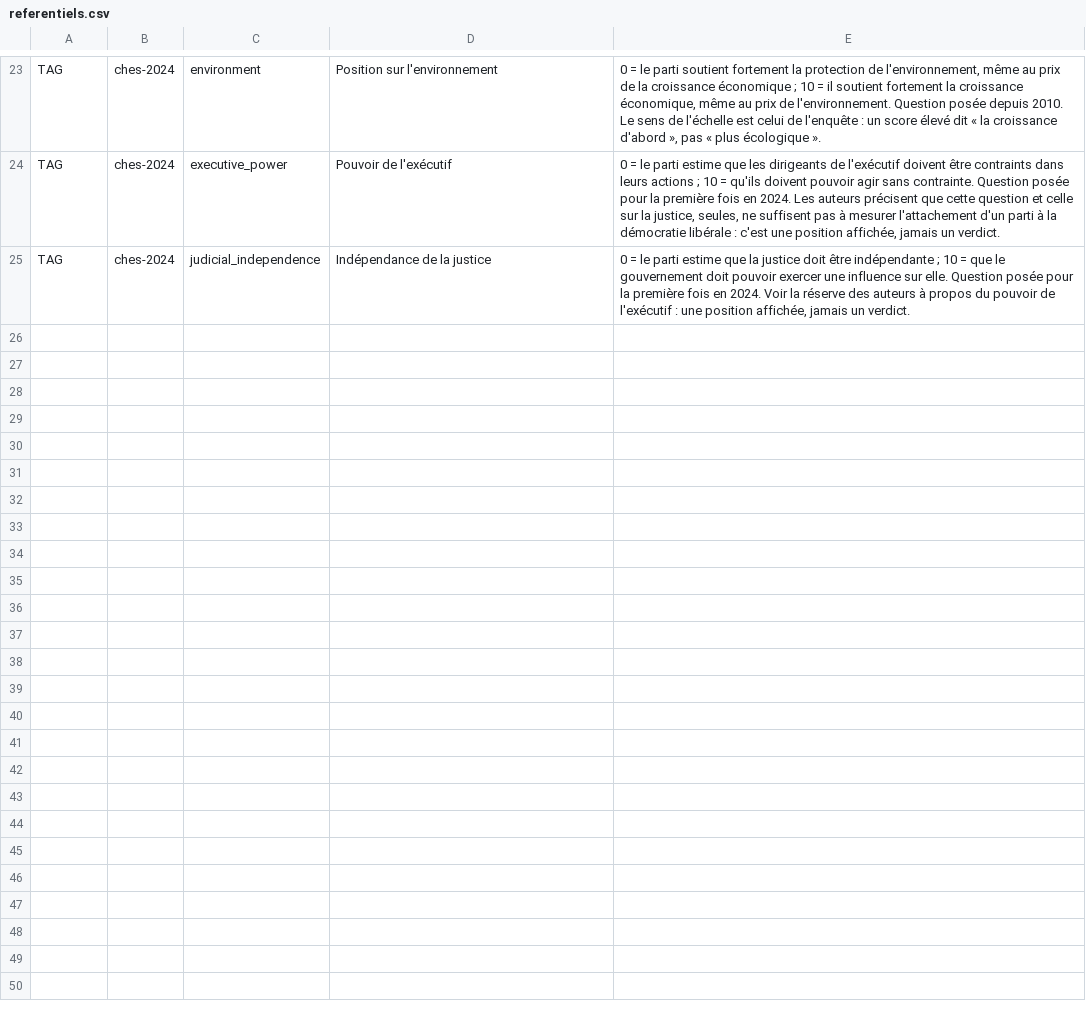
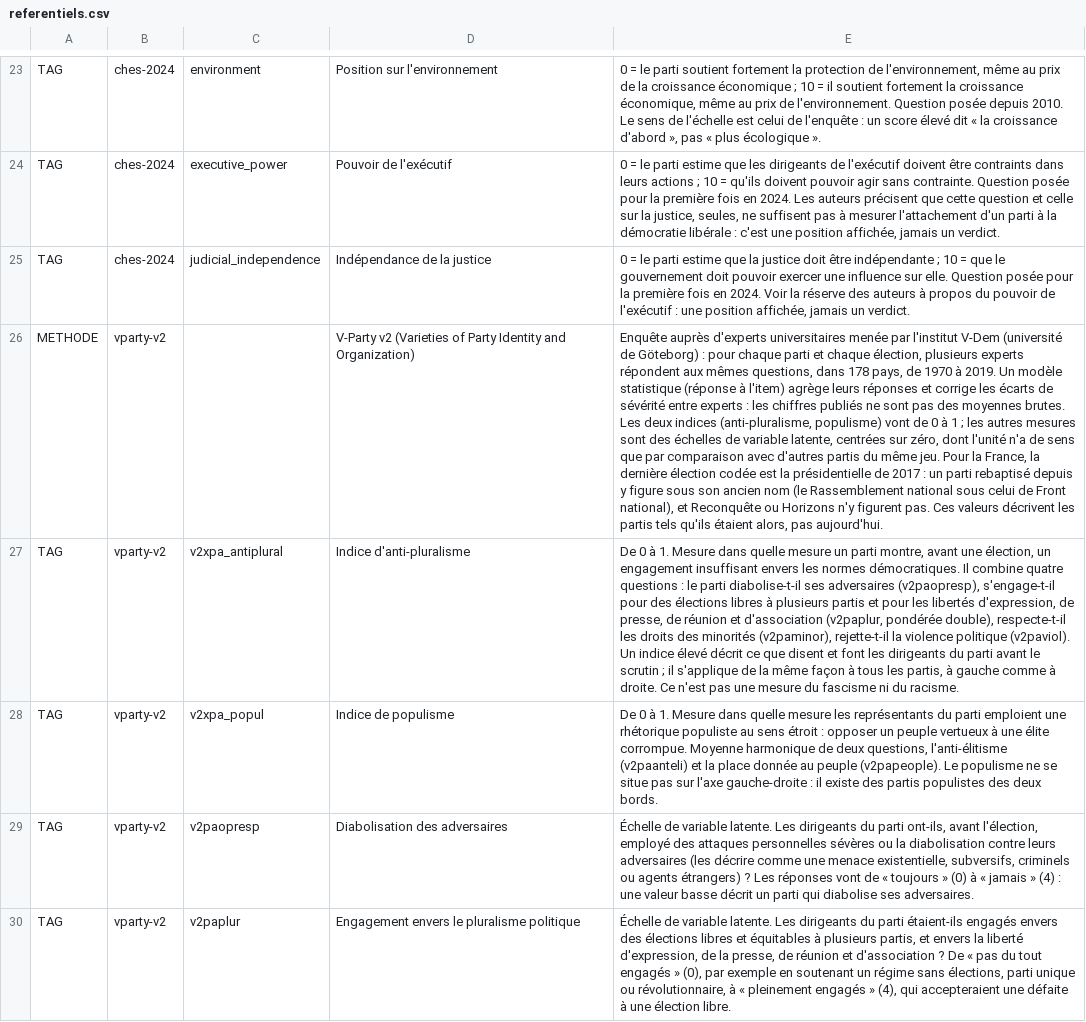
Before and after one commit to dimitri/faits-politiques.fr, a CSV file: data/referentiels.csv, drawn as a sheet; only a part is shown, gaps mark what is left out; the diff covers the shown part only; the diff names each change by its address in the sheet, - before the commit and + after, or states it on an @@ line.

Commit message:
V-Party v2 : un troisième référentiel de classification des partis, 178 pays
Le jeu est lu dans le dépôt public vdemdata de l'institut V-Dem (format R, adresse
figée sur le commit de la v2) : la version CSV n'est disponible que derrière un
formulaire. Un lecteur RData minimal (internal/partis/rdata.go) remplace R.

- IngestVParty charge les partis français des élections codées depuis 2002 (9 mesures :
  indices d'anti-pluralisme et de populisme, quatre questions qui composent le premier,
  gauche-droite économique, immigration, supériorité culturelle). Dernière élection
  codée : 2017. Source RESTRICTED comme CHES (aucune licence explicite, citation exigée).
- Migration 0209 : schéma VPARTY pour l'identifiant d'une organisation et pour le lien
  entre un parti français et son entrée au référentiel.
- data/organisations.csv : colonne vparty_nom, sept partis rapprochés (FN/RN, UMP/LR,
  LaREM/Renaissance, Verts/Écologistes : même parti sous un autre nom, dit en justification).
- data/referentiels.csv : la méthode et la définition de chaque mesure, en français.

```diff
--- a/data/referentiels.csv
+++ b/data/referentiels.csv
+row 26: METHODE | vparty-v2 |  | V-Party v2 (Varieties of Party Identity and Organization) | Enquête auprès d'experts universitaires menée par l'institut V-Dem (université de Göteborg) : pour chaque parti et chaque élection, plusieurs experts répondent aux mêmes questions, dans 178 pays, de 1970 à 2019. Un modèle statistique (réponse à l'item) agrège leurs réponses et corrige les écarts de sévérité entre experts : les chiffres publiés ne sont pas des moyennes brutes. Les deux indices (anti-pluralisme, populisme) vont de 0 à 1 ; les autres mesures sont des échelles de variable latente, centrées sur zéro, dont l'unité n'a de sens que par comparaison avec d'autres partis du même jeu. Pour la France, la dernière élection codée est la présidentielle de 2017 : un parti rebaptisé depuis y figure sous son ancien nom (le Rassemblement national sous celui de Front national), et Reconquête ou Horizons n'y figurent pas. Ces valeurs décrivent les partis tels qu'ils étaient alors, pas aujourd'hui.
+row 27: TAG | vparty-v2 | v2xpa_antiplural | Indice d'anti-pluralisme | De 0 à 1. Mesure dans quelle mesure un parti montre, avant une élection, un engagement insuffisant envers les normes démocratiques. Il combine quatre questions : le parti diabolise-t-il ses adversaires (v2paopresp), s'engage-t-il pour des élections libres à plusieurs partis et pour les libertés d'expression, de presse, de réunion et d'association (v2paplur, pondérée double), respecte-t-il les droits des minorités (v2paminor), rejette-t-il la violence politique (v2paviol). Un indice élevé décrit ce que disent et font les dirigeants du parti avant le scrutin ; il s'applique de la même façon à tous les partis, à gauche comme à droite. Ce n'est pas une mesure du fascisme ni du racisme.
+row 28: TAG | vparty-v2 | v2xpa_popul | Indice de populisme | De 0 à 1. Mesure dans quelle mesure les représentants du parti emploient une rhétorique populiste au sens étroit : opposer un peuple vertueux à une élite corrompue. Moyenne harmonique de deux questions, l'anti-élitisme (v2paanteli) et la place donnée au peuple (v2papeople). Le populisme ne se situe pas sur l'axe gauche-droite : il existe des partis populistes des deux bords.
+row 29: TAG | vparty-v2 | v2paopresp | Diabolisation des adversaires | Échelle de variable latente. Les dirigeants du parti ont-ils, avant l'élection, employé des attaques personnelles sévères ou la diabolisation contre leurs adversaires (les décrire comme une menace existentielle, subversifs, criminels ou agents étrangers) ? Les réponses vont de « toujours » (0) à « jamais » (4) : une valeur basse décrit un parti qui diabolise ses adversaires.
+row 30: TAG | vparty-v2 | v2paplur | Engagement envers le pluralisme politique | Échelle de variable latente. Les dirigeants du parti étaient-ils engagés envers des élections libres et équitables à plusieurs partis, et envers la liberté d'expression, de la presse, de réunion et d'association ? De « pas du tout engagés » (0), par exemple en soutenant un régime sans élections, parti unique ou révolutionnaire, à « pleinement engagés » (4), qui accepteraient une défaite à une élection libre.
```
Also changed, not shown: 5 added rows elsewhere in this file, data/organisations.csv, 8 other files.
